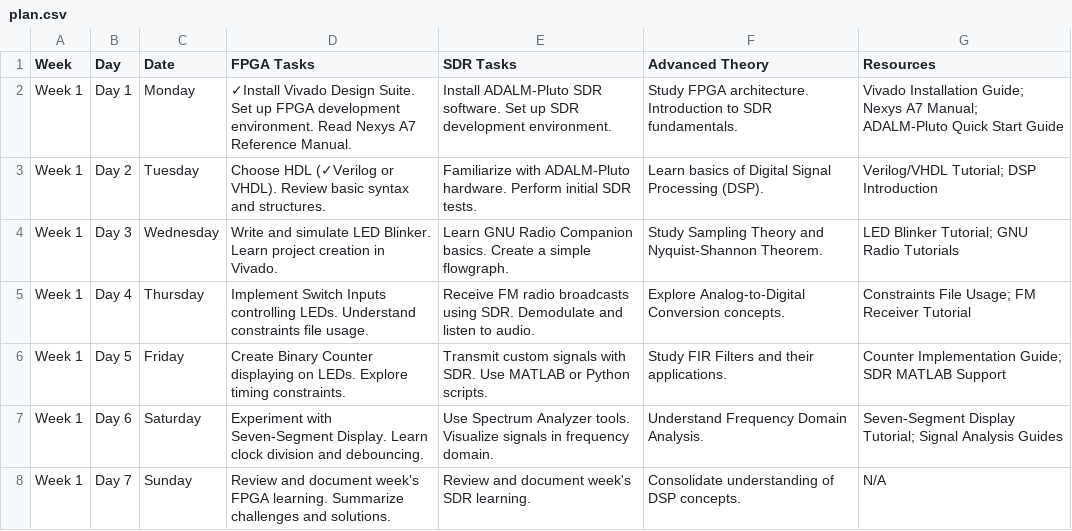
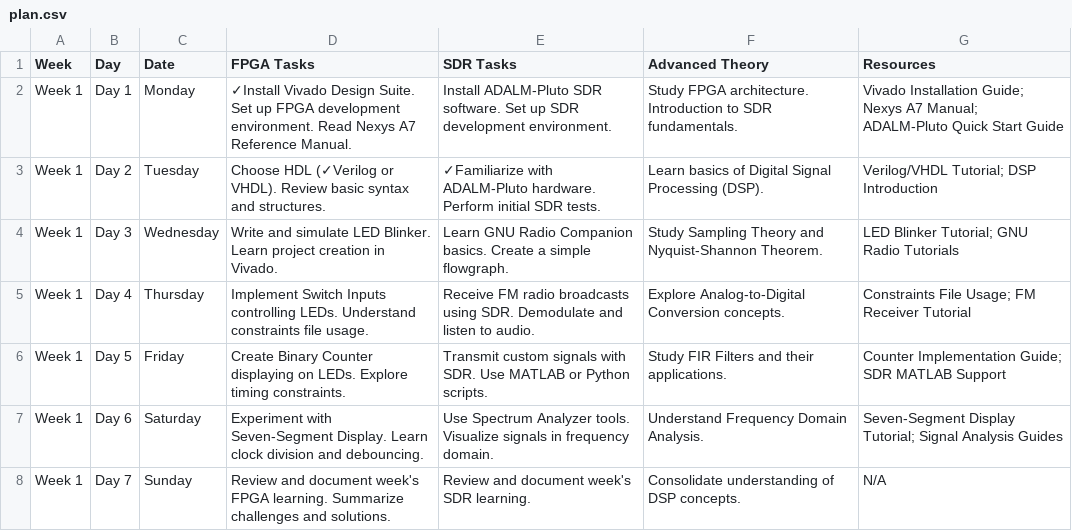
Before and after one commit to WeiHe98/RA-progress-track, a CSV file: plan.csv, drawn as a sheet; only a part is shown.

Commit message:
Update plan.csv

```diff
--- a/plan.csv
+++ b/plan.csv
@@ -2,3 +2,3 @@ Week,Day,Date,FPGA Tasks,SDR Tasks,Advanced Theory,Resources
 Week 1,Day 1,Monday,✓Install Vivado Design Suite. Set up FPGA development environment. Read Nexys A7 Reference Manual.,Install ADALM-Pluto SDR software. Set up SDR development environment.,Study FPGA architecture. Introduction to SDR fundamentals.,Vivado Installation Guide; Nexys A7 Manual; ADALM-Pluto Quick Start Guide
-Week 1,Day 2,Tuesday,Choose HDL (✓Verilog or VHDL). Review basic syntax and structures.,Familiarize with ADALM-Pluto hardware. Perform initial SDR tests.,Learn basics of Digital Signal Processing (DSP).,Verilog/VHDL Tutorial; DSP Introduction
+Week 1,Day 2,Tuesday,Choose HDL (✓Verilog or VHDL). Review basic syntax and structures.,✓Familiarize with ADALM-Pluto hardware. Perform initial SDR tests.,Learn basics of Digital Signal Processing (DSP).,Verilog/VHDL Tutorial; DSP Introduction
 Week 1,Day 3,Wednesday,Write and simulate LED Blinker. Learn project creation in Vivado.,Learn GNU Radio Companion basics. Create a simple flowgraph.,Study Sampling Theory and Nyquist-Shannon Theorem.,LED Blinker Tutorial; GNU Radio Tutorials
```
